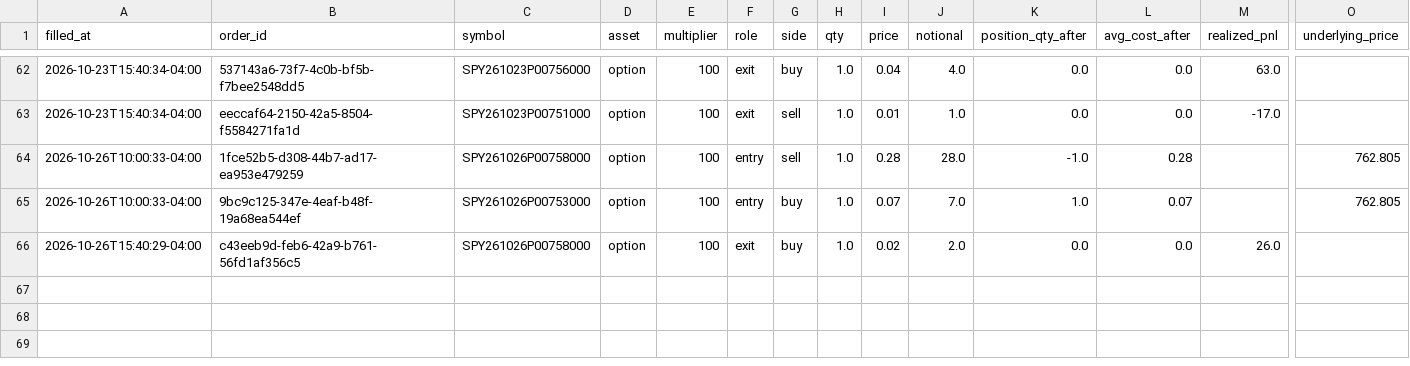
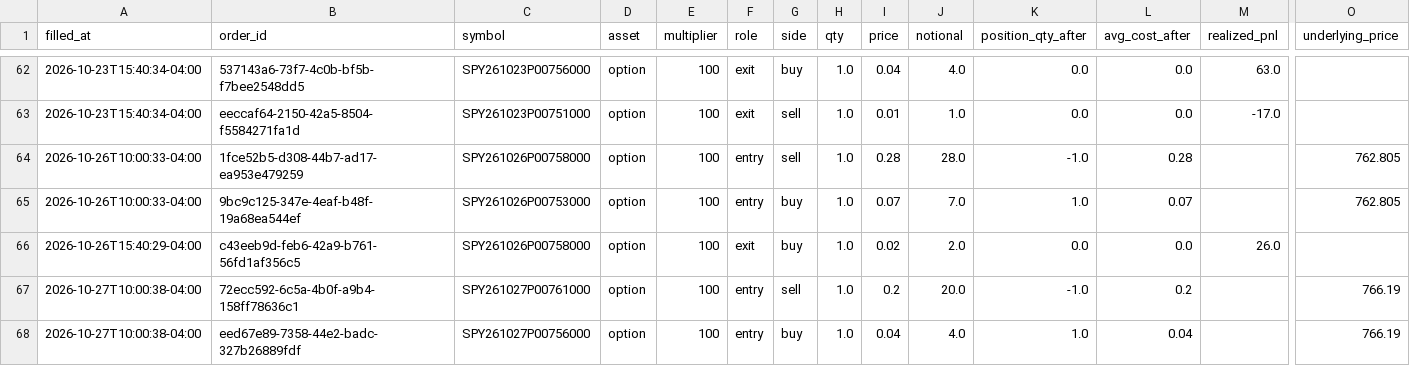
Before and after one commit to pabwear/spy-paper-desk, a CSV file: trades.csv, drawn as a sheet; only a part is shown, gaps mark what is left out; rows hold the shown columns only; the diff names each change by its address in the sheet, - before the commit and + after, or states it on an @@ line.

```diff
--- a/trades.csv
+++ b/trades.csv
+row 67: 2026-10-27T10:00:38-04:00 | 72ecc592-6c5a-4b0f-a9b4-158ff78636c1 | SPY261027P00761000 | option | 100 | entry | sell | 1.0 | 0.2 | 20.0 | -1.0 | 0.2 |  | 766.19
+row 68: 2026-10-27T10:00:38-04:00 | eed67e89-7358-44e2-badc-327b26889fdf | SPY261027P00756000 | option | 100 | entry | buy | 1.0 | 0.04 | 4.0 | 1.0 | 0.04 |  | 766.19
```
Also changed, not shown: 10 other files.
